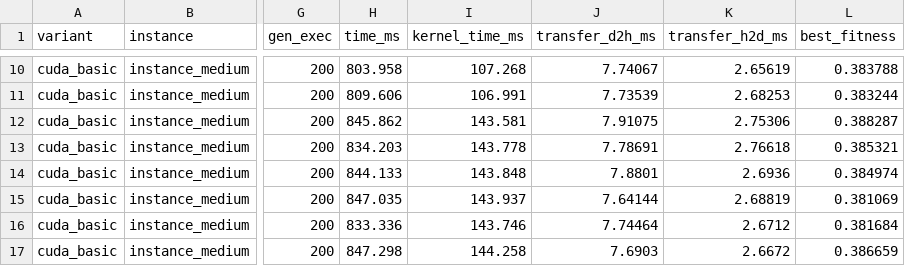
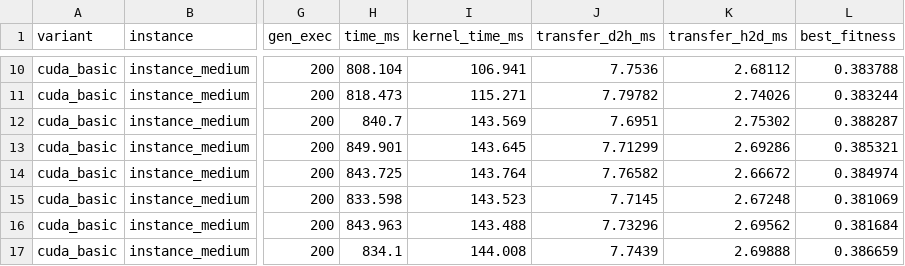
Before and after one commit to criquelme2003/Actividad_2_Semana_7_INFO1194, a CSV file: results/block_size_v2.csv, drawn as a sheet; only a part is shown, gaps mark what is left out; the diff covers the shown part only; the diff names each change by its address in the sheet, - before the commit and + after, or states it on an @@ line.

```diff
--- a/results/block_size_v2.csv
+++ b/results/block_size_v2.csv
-H10 (time_ms): 803.958
+H10 (time_ms): 808.104
-I10 (kernel_time_ms): 107.268
+I10 (kernel_time_ms): 106.941
-J10 (transfer_d2h_ms): 7.74067
+J10 (transfer_d2h_ms): 7.7536
-K10 (transfer_h2d_ms): 2.65619
+K10 (transfer_h2d_ms): 2.68112
-H11 (time_ms): 809.606
+H11 (time_ms): 818.473
-I11 (kernel_time_ms): 106.991
+I11 (kernel_time_ms): 115.271
-J11 (transfer_d2h_ms): 7.73539
+J11 (transfer_d2h_ms): 7.79782
-K11 (transfer_h2d_ms): 2.68253
+K11 (transfer_h2d_ms): 2.74026
-H12 (time_ms): 845.862
+H12 (time_ms): 840.7
-I12 (kernel_time_ms): 143.581
+I12 (kernel_time_ms): 143.569
-J12 (transfer_d2h_ms): 7.91075
+J12 (transfer_d2h_ms): 7.6951
-K12 (transfer_h2d_ms): 2.75306
+K12 (transfer_h2d_ms): 2.75302
-H13 (time_ms): 834.203
+H13 (time_ms): 849.901
-I13 (kernel_time_ms): 143.778
+I13 (kernel_time_ms): 143.645
-J13 (transfer_d2h_ms): 7.78691
+J13 (transfer_d2h_ms): 7.71299
-K13 (transfer_h2d_ms): 2.76618
+K13 (transfer_h2d_ms): 2.69286
-H14 (time_ms): 844.133
+H14 (time_ms): 843.725
-I14 (kernel_time_ms): 143.848
+I14 (kernel_time_ms): 143.764
-J14 (transfer_d2h_ms): 7.8801
+J14 (transfer_d2h_ms): 7.76582
-K14 (transfer_h2d_ms): 2.6936
+K14 (transfer_h2d_ms): 2.66672
-H15 (time_ms): 847.035
+H15 (time_ms): 833.598
-I15 (kernel_time_ms): 143.937
+I15 (kernel_time_ms): 143.523
-J15 (transfer_d2h_ms): 7.64144
+J15 (transfer_d2h_ms): 7.7145
-K15 (transfer_h2d_ms): 2.68819
+K15 (transfer_h2d_ms): 2.67248
-H16 (time_ms): 833.336
+H16 (time_ms): 843.963
-I16 (kernel_time_ms): 143.746
+I16 (kernel_time_ms): 143.488
-J16 (transfer_d2h_ms): 7.74464
+J16 (transfer_d2h_ms): 7.73296
-K16 (transfer_h2d_ms): 2.6712
+K16 (transfer_h2d_ms): 2.69562
-H17 (time_ms): 847.298
+H17 (time_ms): 834.1
-I17 (kernel_time_ms): 144.258
+I17 (kernel_time_ms): 144.008
-J17 (transfer_d2h_ms): 7.6903
+J17 (transfer_d2h_ms): 7.7439
-K17 (transfer_h2d_ms): 2.6672
+K17 (transfer_h2d_ms): 2.69888
```
Also changed, not shown: 128 edited cells elsewhere in this file, results/resultados_v2.csv, 16 other files.
